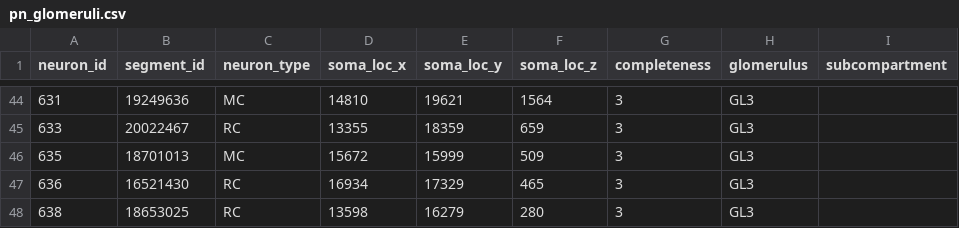
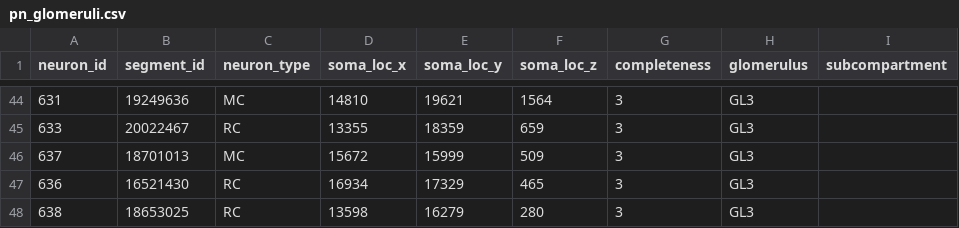
Before and after one commit to moenigin/Moenig-2026-zebrafish-adultob, a CSV file: data/pn_glomeruli.csv, drawn as a sheet; only a part is shown, gaps mark what is left out.

```diff
--- a/data/pn_glomeruli.csv
+++ b/data/pn_glomeruli.csv
@@ -45,3 +45,3 @@ neuron_id,segment_id,neuron_type,soma_loc_x,soma_loc_y,soma_loc_z,completeness,g
 633,20022467,RC,13355,18359,659,3,GL3,
-635,18701013,MC,15672,15999,509,3,GL3,
+637,18701013,MC,15672,15999,509,3,GL3,
 636,16521430,RC,16934,17329,465,3,GL3,
```
Also changed, not shown: data/neuron_information.csv.
